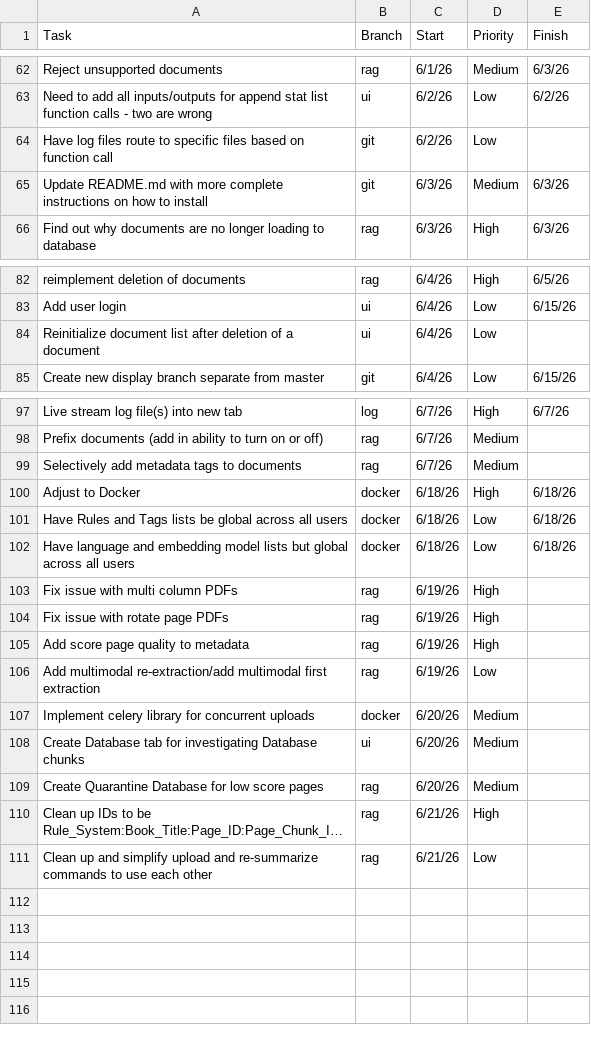
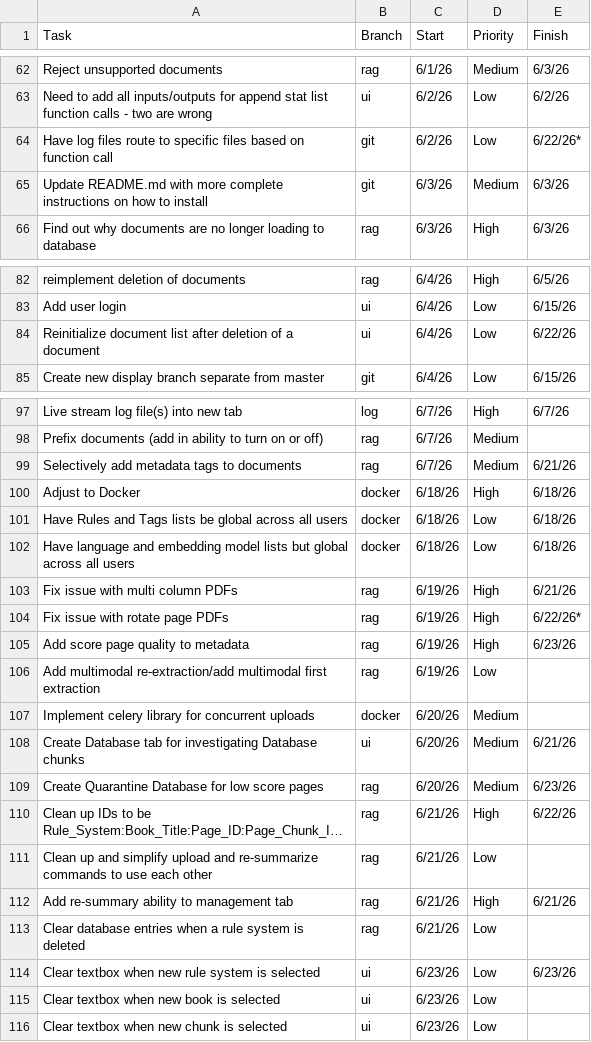
Before and after one commit to ZefCo/Technomancer, a CSV file: Issues and Tasks/ToDo.csv, drawn as a sheet; only a part is shown, gaps mark what is left out; long unchanged cells end in …; the diff names each change by its address in the sheet, - before the commit and + after, or states it on an @@ line.

```diff
--- a/Issues and Tasks/ToDo.csv
+++ b/Issues and Tasks/ToDo.csv
-E64 (Finish): (empty)
+E64 (Finish): 6/22/26*
-E84 (Finish): (empty)
+E84 (Finish): 6/22/26
-E99 (Finish): (empty)
+E99 (Finish): 6/21/26
-E103 (Finish): (empty)
+E103 (Finish): 6/21/26
-E104 (Finish): (empty)
+E104 (Finish): 6/22/26*
-E105 (Finish): (empty)
+E105 (Finish): 6/23/26
-E108 (Finish): (empty)
+E108 (Finish): 6/21/26
-E109 (Finish): (empty)
+E109 (Finish): 6/23/26
-E110 (Finish): (empty)
+E110 (Finish): 6/22/26
+row 112: Add re-summary ability to management tab | rag | 6/21/26 | High | 6/21/26
+row 113: Clear database entries when a rule system is deleted | rag | 6/21/26 | Low
+row 114: Clear textbox when new rule system is selected | ui | 6/23/26 | Low | 6/23/26
+row 115: Clear textbox when new book is selected | ui | 6/23/26 | Low
+row 116: Clear textbox when new chunk is selected | ui | 6/23/26 | Low
```
Also changed, not shown: 9 other files.
